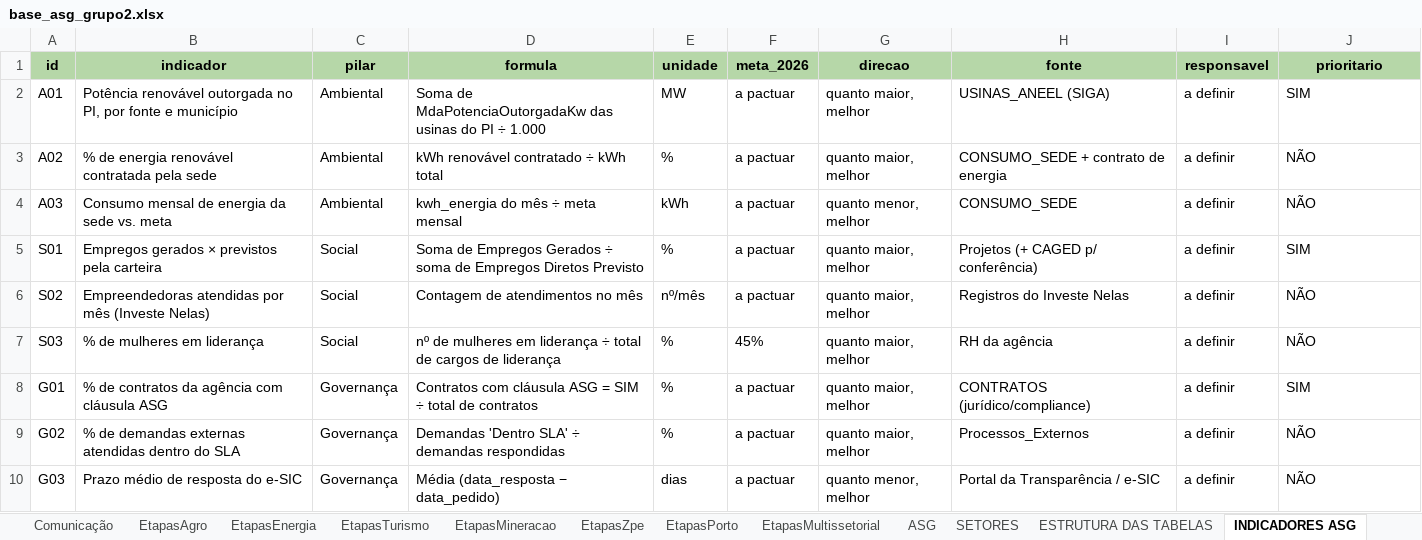
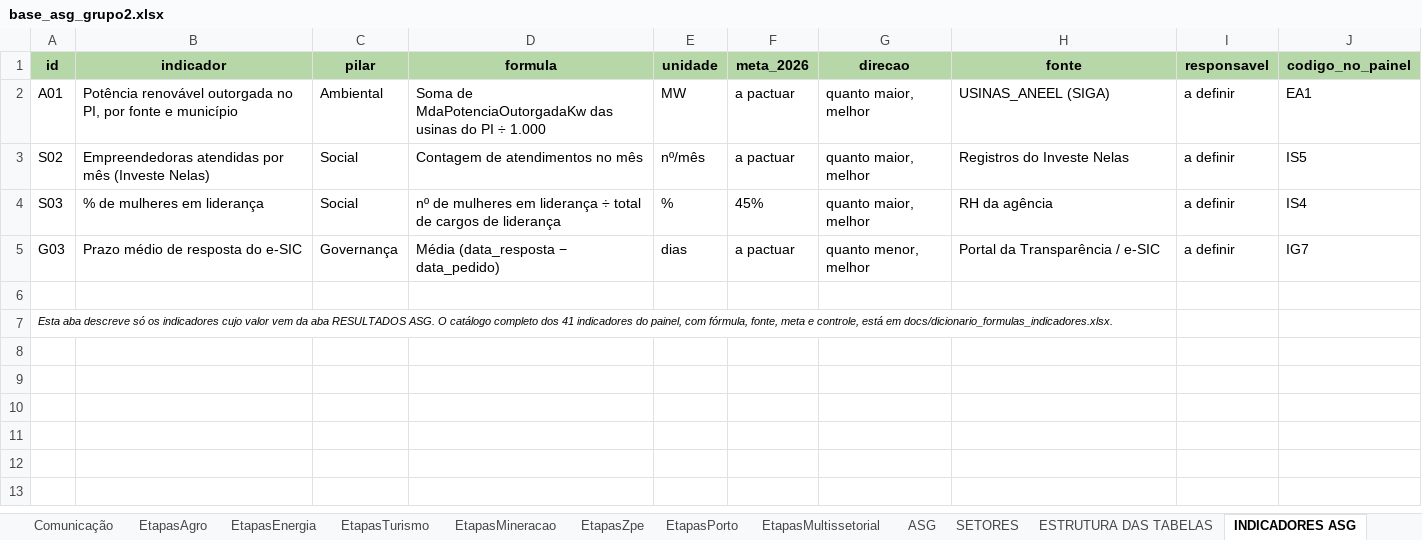
Before and after one commit to JoaoVitor2547/painel-asg-investe-piaui, an Excel workbook: dados/base_asg_grupo2.xlsx, sheet INDICADORES ASG, drawn as a sheet; values as stored, in another font and other column widths than the file's, no borders; removed rows and columns are numbered as before the commit, all else as after; the diff names each change by its address in the sheet, - before the commit and + after, or states it on an @@ line.

Commit message:
Remove da base as medições antigas que o painel já calcula e completa as instruções do README

```diff
--- a/dados/base_asg_grupo2.xlsx (sheet INDICADORES ASG)
+++ b/dados/base_asg_grupo2.xlsx (sheet INDICADORES ASG)
-J1: prioritario
+J1: codigo_no_painel
-J2 (codigo_no_painel): SIM
+J2 (codigo_no_painel): EA1
-row 3: A02 | % de energia renovável contratada pela sede | Ambiental | kWh renovável contratado ÷ kWh total | % | a pactuar | quanto maior, melhor | CONSUMO_SEDE + contrato de energia | a definir | NÃO
-row 4: A03 | Consumo mensal de energia da sede vs. meta | Ambiental | kwh_energia do mês ÷ meta mensal | kWh | a pactuar | quanto menor, melhor | CONSUMO_SEDE | a definir | NÃO
-row 5: S01 | Empregos gerados × previstos pela carteira | Social | Soma de Empregos Gerados ÷ soma de Empregos Diretos Previsto | % | a pactuar | quanto maior, melhor | Projetos (+ CAGED p/ conferência) | a definir | SIM
-J3 (codigo_no_painel): NÃO
+J3 (codigo_no_painel): IS5
-J4 (codigo_no_painel): NÃO
+J4 (codigo_no_painel): IS4
-row 8: G01 | % de contratos da agência com cláusula ASG | Governança | Contratos com cláusula ASG = SIM ÷ total de contratos | % | a pactuar | quanto maior, melhor | CONTRATOS (jurídico/compliance) | a definir | SIM
-row 9: G02 | % de demandas externas atendidas dentro do SLA | Governança | Demandas 'Dentro SLA' ÷ demandas respondidas | % | a pactuar | quanto maior, melhor | Processos_Externos | a definir | NÃO
-J5 (codigo_no_painel): NÃO
+J5 (codigo_no_painel): IG7
+row 6: (empty)
+row 7: Esta aba descreve só os indicadores cujo valor vem da aba RESULTADOS ASG. O catálogo completo dos 41 indicadores do painel, com fórmula, fonte, meta e controle, está em docs/dicionario_formulas_indicadores.xlsx.
```
Also changed, not shown: sheet RESULTADOS ASG, sheet DICIONARIO DE DADOS, sheet ESTRUTURA DAS TABELAS, formulas that keep their value, docs/dicionario_formulas_indicadores.xlsx, 6 other files.
